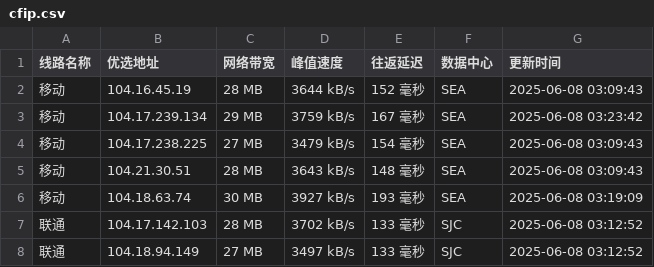
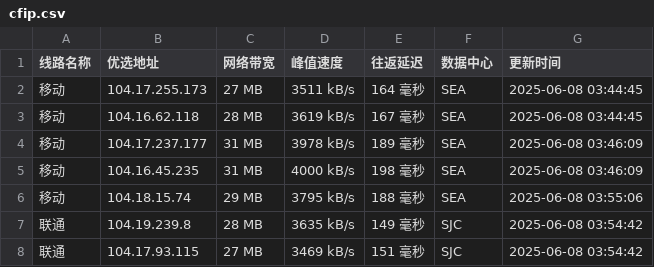
Before and after one commit to weizhe940605/cfipv4db, a CSV file: cfip.csv, drawn as a sheet; only a part is shown; the diff covers the shown part only.

```diff
--- a/cfip.csv
+++ b/cfip.csv
@@ -1,8 +1,8 @@
 线路名称,优选地址,网络带宽,峰值速度,往返延迟,数据中心,更新时间
-移动,104.16.45.19,28 MB,3644 kB/s,152 毫秒,SEA,2025-06-08 03:09:43
-移动,104.17.239.134,29 MB,3759 kB/s,167 毫秒,SEA,2025-06-08 03:23:42
-移动,104.17.238.225,27 MB,3479 kB/s,154 毫秒,SEA,2025-06-08 03:09:43
-移动,104.21.30.51,28 MB,3643 kB/s,148 毫秒,SEA,2025-06-08 03:09:43
-移动,104.18.63.74,30 MB,3927 kB/s,193 毫秒,SEA,2025-06-08 03:19:09
-联通,104.17.142.103,28 MB,3702 kB/s,133 毫秒,SJC,2025-06-08 03:12:52
-联通,104.18.94.149,27 MB,3497 kB/s,133 毫秒,SJC,2025-06-08 03:12:52
+移动,104.17.255.173,27 MB,3511 kB/s,164 毫秒,SEA,2025-06-08 03:44:45
+移动,104.16.62.118,28 MB,3619 kB/s,167 毫秒,SEA,2025-06-08 03:44:45
+移动,104.17.237.177,31 MB,3978 kB/s,189 毫秒,SEA,2025-06-08 03:46:09
+移动,104.16.45.235,31 MB,4000 kB/s,198 毫秒,SEA,2025-06-08 03:46:09
+移动,104.18.15.74,29 MB,3795 kB/s,188 毫秒,SEA,2025-06-08 03:55:06
+联通,104.19.239.8,28 MB,3635 kB/s,149 毫秒,SJC,2025-06-08 03:54:42
+联通,104.17.93.115,27 MB,3469 kB/s,151 毫秒,SJC,2025-06-08 03:54:42
```
Also changed, not shown: 1 added row, 1 removed row and 30 edited cells elsewhere in this file, 1 other file.
